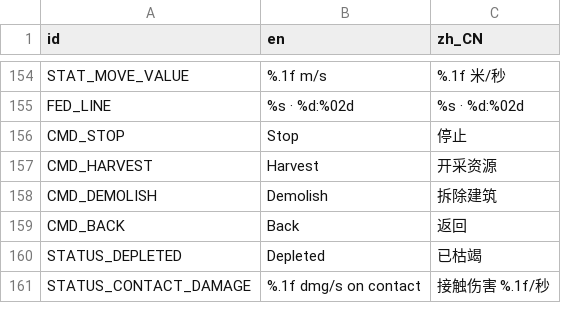
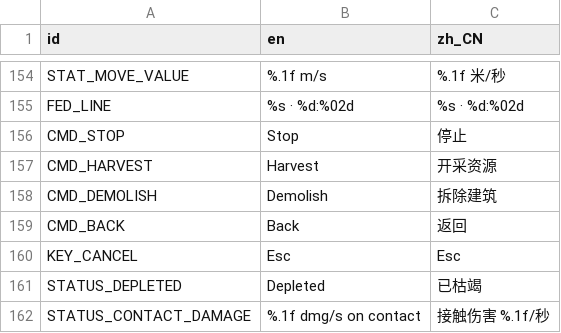
Before and after one commit to kcokz/dino-td, a CSV file: translations/strings.csv, drawn as a sheet; only a part is shown, gaps mark what is left out; the diff names each change by its address in the sheet, - before the commit and + after, or states it on an @@ line.

```diff
--- a/translations/strings.csv
+++ b/translations/strings.csv
+row 160: KEY_CANCEL | Esc | Esc
```
Also changed, not shown: 22 other files.
